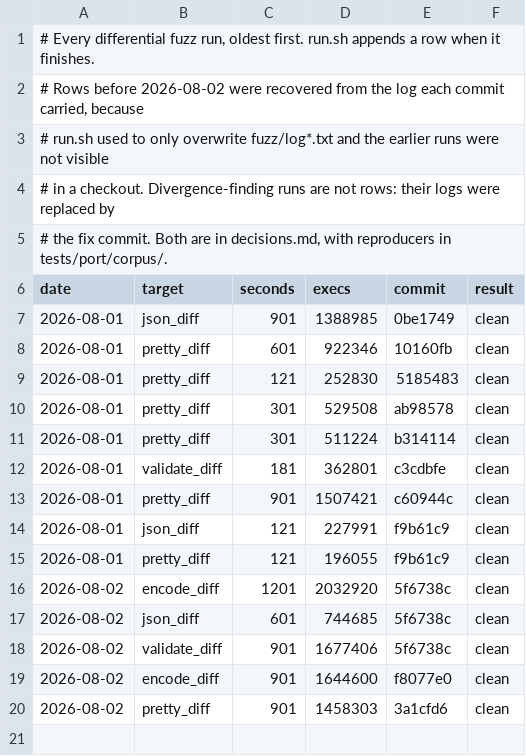
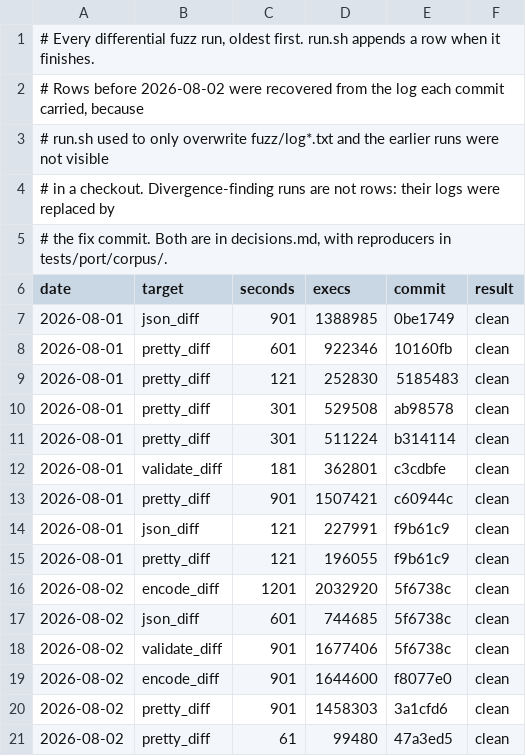
Before and after one commit to keirsalterego/0xicbor, a TSV file: fuzz/history.tsv, drawn as a sheet.

```diff
--- a/fuzz/history.tsv
+++ b/fuzz/history.tsv
@@ -20 +20,2 @@ date	target	seconds	execs	commit	result
 2026-08-02	pretty_diff	901	1458303	3a1cfd6	clean
+2026-08-02	pretty_diff	61	99480	47a3ed5	clean
```
Also changed, not shown: 2 other files.
